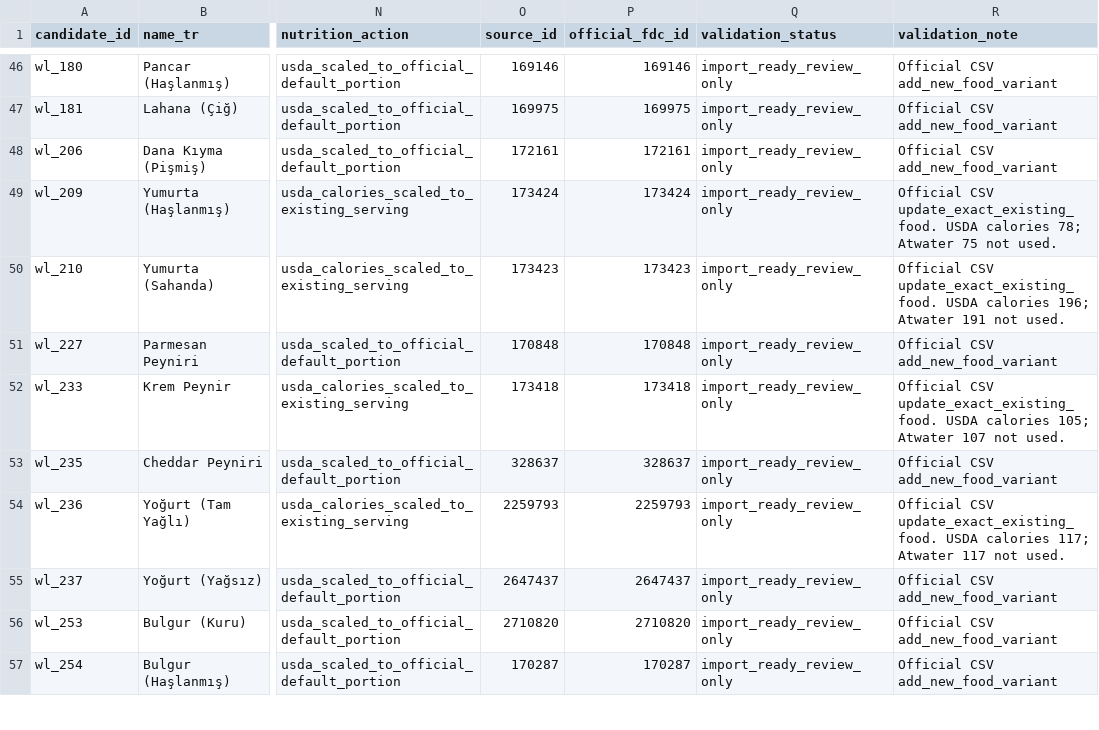
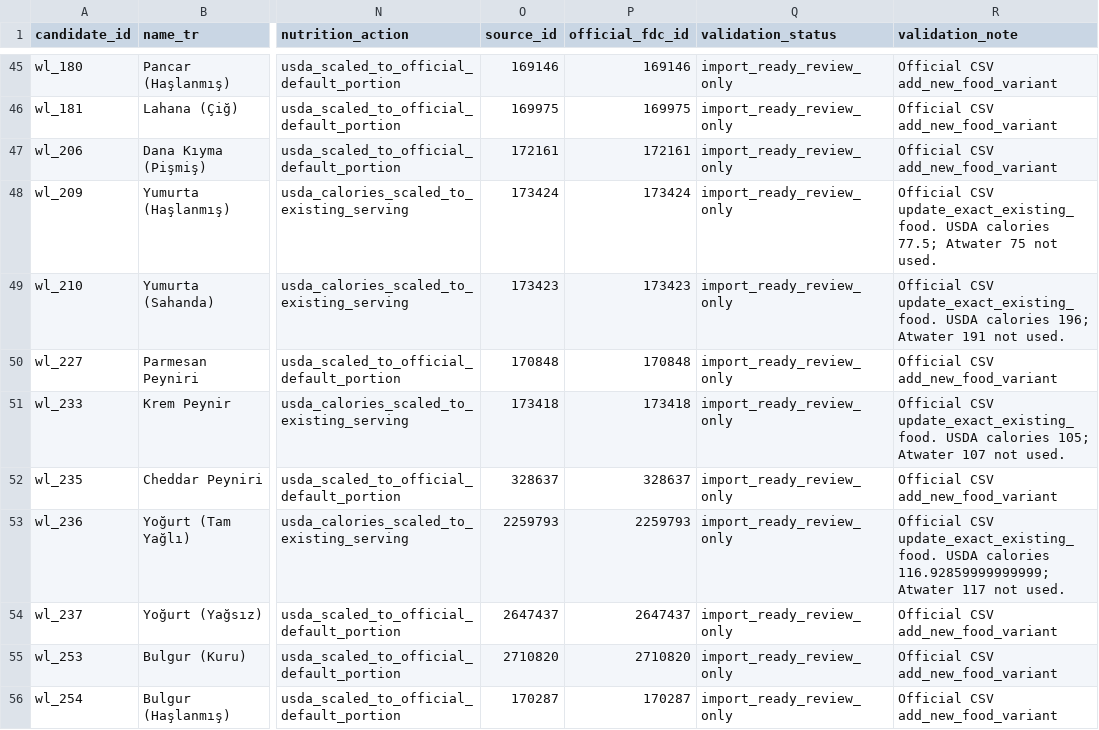
Before and after one commit to KKorkmaz1/kalorimetre-v2, a CSV file: scripts/output/usda_final_catalog_merge_plan.csv, drawn as a sheet; only a part is shown, gaps mark what is left out; addresses are those after the commit; the diff covers the shown part only; the diff names each change by its address in the sheet, - before the commit and + after, or states it on an @@ line.

```diff
--- a/scripts/output/usda_final_catalog_merge_plan.csv
+++ b/scripts/output/usda_final_catalog_merge_plan.csv
-R48 (validation_note): …USDA calories 78; Atwater 75…
+R48 (validation_note): …USDA calories 77.5; Atwater 75…
-R53 (validation_note): …USDA calories 117; Atwater 117…
+R53 (validation_note): …USDA calories 116.92859999999999; Atwater 117…
```
Also changed, not shown: 1 removed row and 39 edited cells elsewhere in this file, scripts/output/usda_final_portion_merge_preview.csv, 25 other files.
